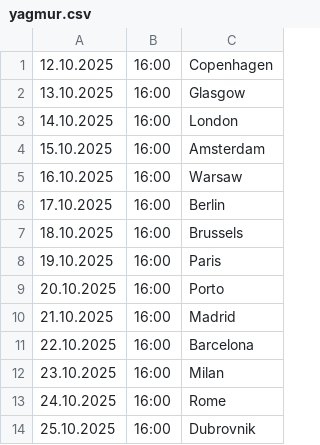
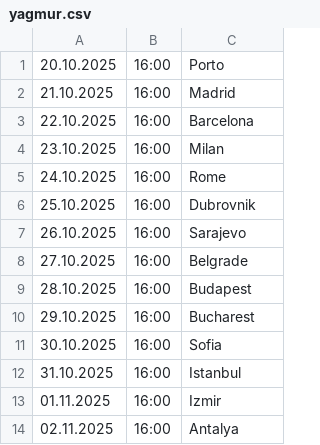
Before and after one commit to cmrdnz/yagmur, a CSV file: yagmur.csv, drawn as a sheet; only a part is shown; the shorter side is filled out with more unchanged rows.

Commit message:
Update yagmur.csv

```diff
--- a/yagmur.csv
+++ b/yagmur.csv
@@ -1,9 +1 @@
-12.10.2025,16:00,Copenhagen
-13.10.2025,16:00,Glasgow
-14.10.2025,16:00,London
-15.10.2025,16:00,Amsterdam
-16.10.2025,16:00,Warsaw
-17.10.2025,16:00,Berlin
-18.10.2025,16:00,Brussels
-19.10.2025,16:00,Paris
 20.10.2025,16:00,Porto
```
